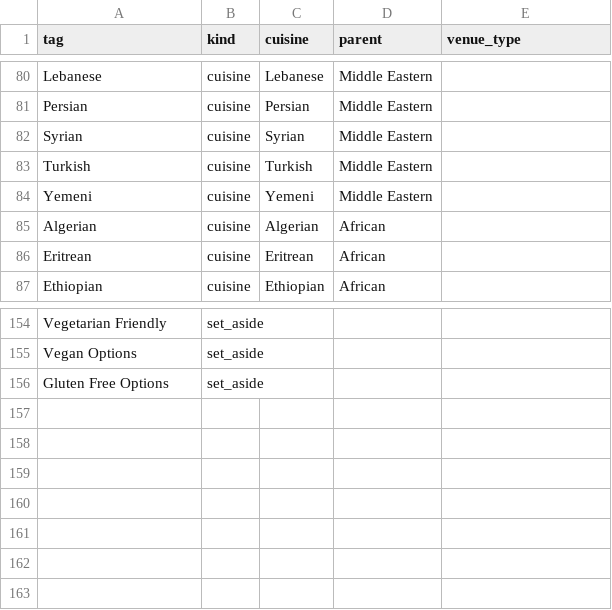
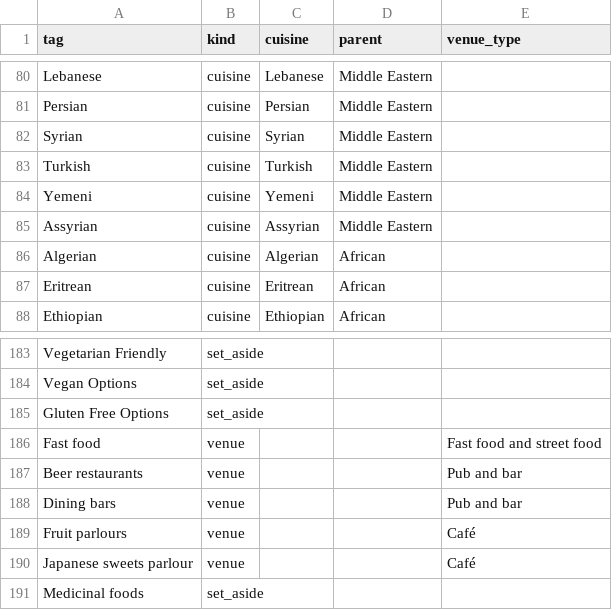
Before and after one commit to AdrielAu/PlotLuck, a CSV file: src/plotluck/cuisine_mapping.csv, drawn as a sheet; only a part is shown, gaps mark what is left out; the diff covers the shown part only.

```diff
--- a/src/plotluck/cuisine_mapping.csv
+++ b/src/plotluck/cuisine_mapping.csv
@@ -84,2 +84,3 @@ Turkish,cuisine,Turkish,Middle Eastern,
 Yemeni,cuisine,Yemeni,Middle Eastern,
+Assyrian,cuisine,Assyrian,Middle Eastern,
 Algerian,cuisine,Algerian,African,
@@ -156 +185,7 @@ Vegan Options,set_aside,,,
 Gluten Free Options,set_aside,,,
+Fast food,venue,,,Fast food and street food
+Beer restaurants,venue,,,Pub and bar
+Dining bars,venue,,,Pub and bar
+Fruit parlours,venue,,,Café
+Japanese sweets parlour,venue,,,Café
+Medicinal foods,set_aside,,,
```
Also changed, not shown: 28 added rows elsewhere in this file, 1 other file.
